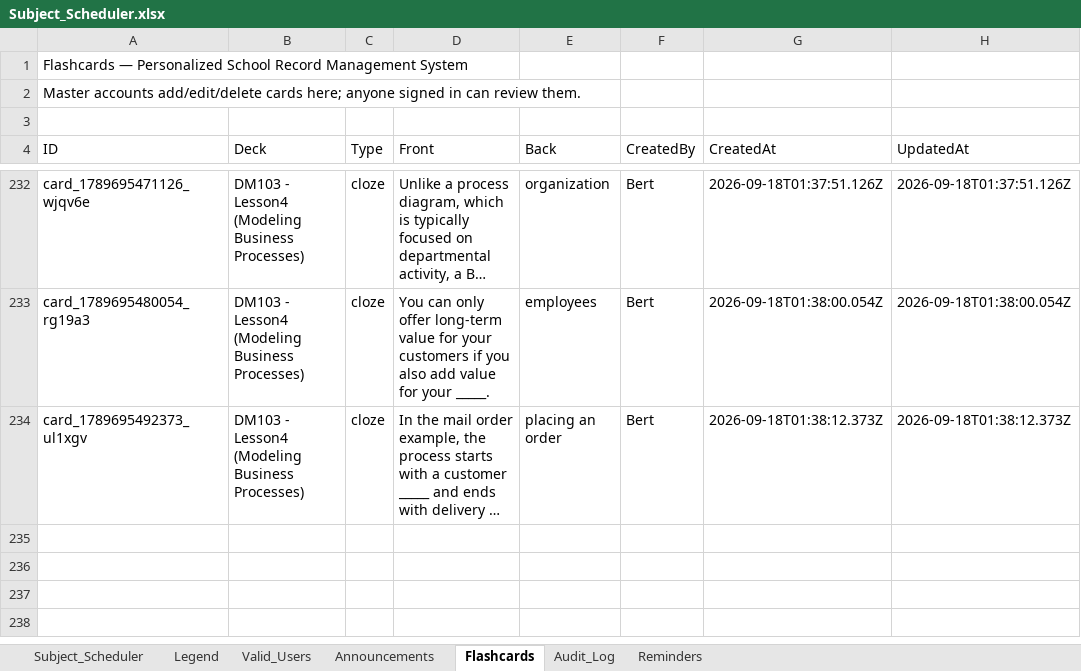
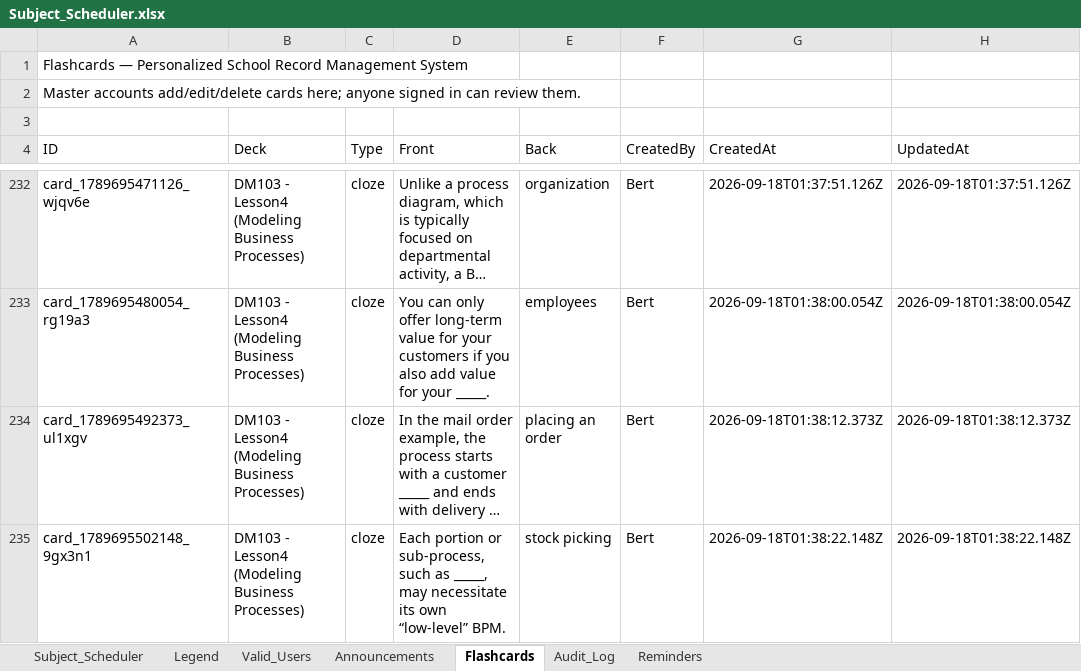
Before and after one commit to fielalbert2026/school-record-management-system, an Excel workbook: Subject_Scheduler.xlsx, sheet Flashcards, drawn as a sheet; only a part is shown, gaps mark what is left out; long unchanged cells end in …; values as stored, in another font and other column widths than the file's, no borders; the diff names each change by its address in the sheet, - before the commit and + after, or states it on an @@ line.

Commit message:
Flashcards: Add Flashcard — by test_dummy

```diff
--- a/Subject_Scheduler.xlsx (sheet Flashcards)
+++ b/Subject_Scheduler.xlsx (sheet Flashcards)
+row 235: card_1789695502148_9gx3n1 | DM103 - Lesson4 (Modeling Business Processes) | cloze | Each portion or sub-process, such as _____, may necessitate its own “low-level” BPM. | stock picking | Bert | 2026-09-18T01:38:22.148Z | 2026-09-18T01:38:22.148Z
```
Also changed, not shown: sheet Audit_Log.
